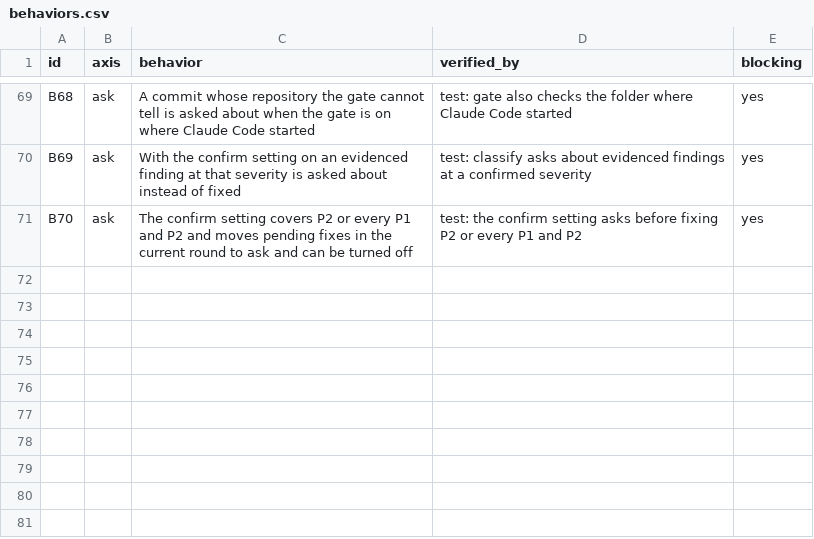
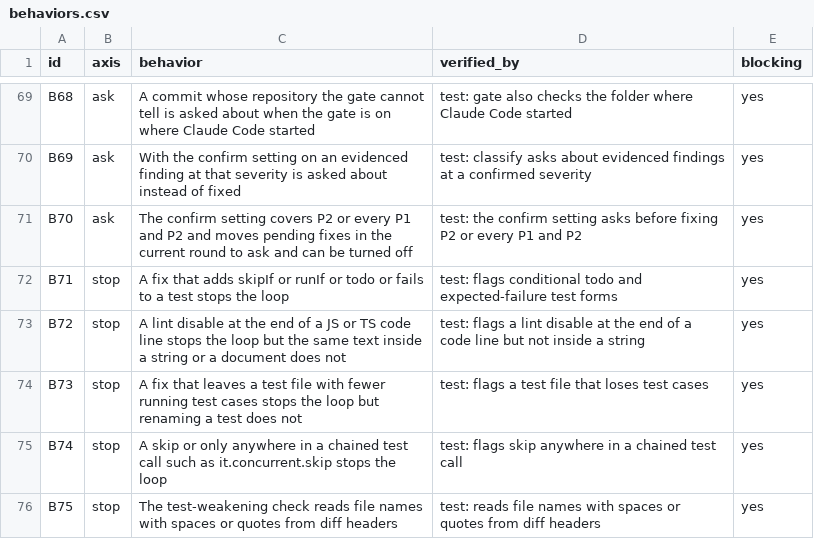
Before and after one commit to lee-eojin/lim, a CSV file: evals/review-loop/behaviors.csv, drawn as a sheet; only a part is shown, gaps mark what is left out; the diff names each change by its address in the sheet, - before the commit and + after, or states it on an @@ line.

Commit message:
feat: catch removed test cases and more skip forms in the review-loop integrity check (#25)

```diff
--- a/evals/review-loop/behaviors.csv
+++ b/evals/review-loop/behaviors.csv
+row 72: B71 | stop | A fix that adds skipIf or runIf or todo or fails to a test stops the loop | test: flags conditional todo and expected-failure test forms | yes
+row 73: B72 | stop | A lint disable at the end of a JS or TS code line stops the loop but the same text inside a string or a document does not | test: flags a lint disable at the end of a code line but not inside a string | yes
+row 74: B73 | stop | A fix that leaves a test file with fewer running test cases stops the loop but renaming a test does not | test: flags a test file that loses test cases | yes
+row 75: B74 | stop | A skip or only anywhere in a chained test call such as it.concurrent.skip stops the loop | test: flags skip anywhere in a chained test call | yes
+row 76: B75 | stop | The test-weakening check reads file names with spaces or quotes from diff headers | test: reads file names with spaces or quotes from diff headers | yes
```
Also changed, not shown: 17 other files.
